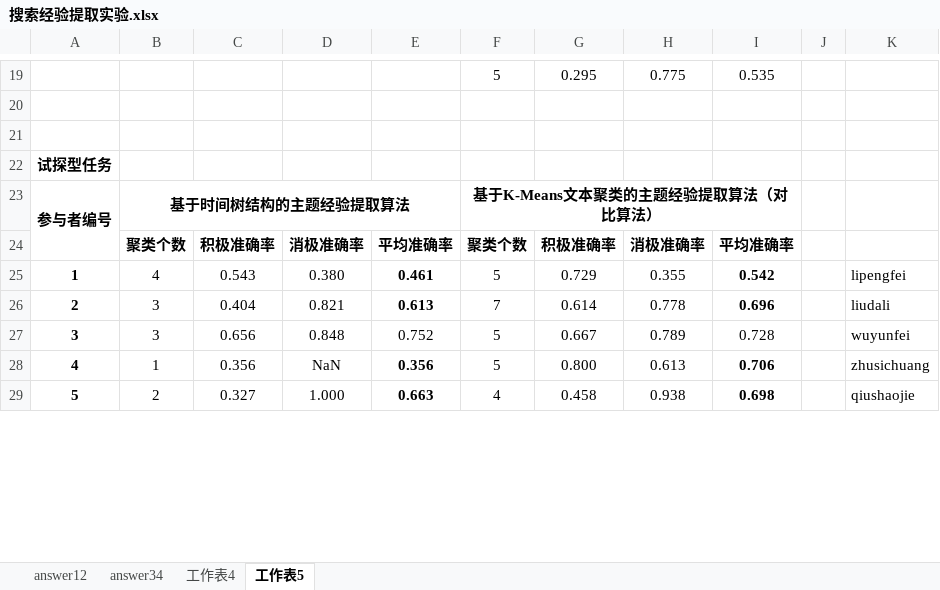
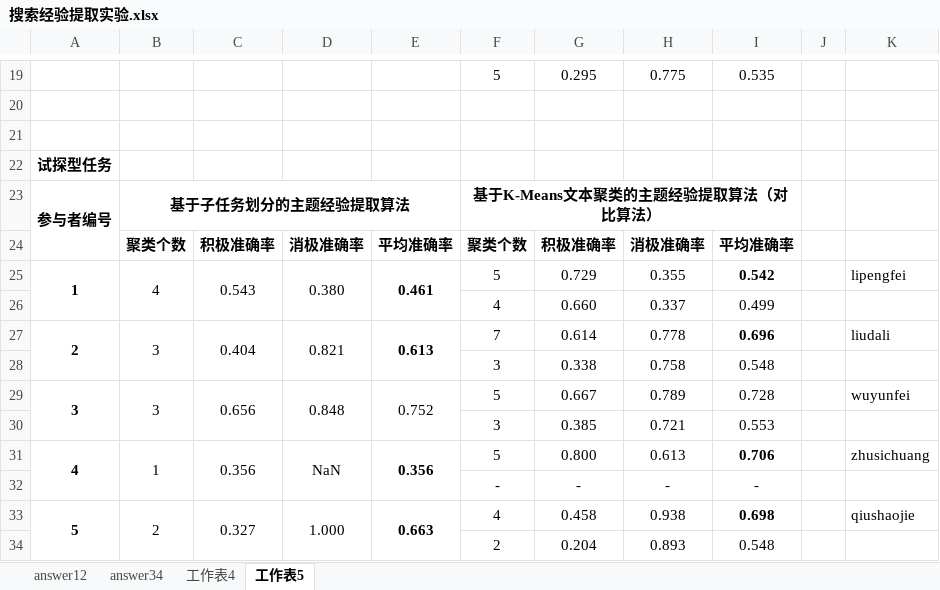
Before and after one commit to luxurymask/recommendation, an Excel workbook: phase4/搜索经验提取实验.xlsx, sheet 工作表5, drawn as a sheet; only a part is shown, gaps mark what is left out; values as stored, in another font and other column widths than the file's, no borders; addresses are those after the commit; the diff covers the shown part only; the diff names each change by its address in the sheet, - before the commit and + after, or states it on an @@ line.

```diff
--- a/phase4/搜索经验提取实验.xlsx (sheet 工作表5)
+++ b/phase4/搜索经验提取实验.xlsx (sheet 工作表5)
-B23: 基于时间树结构的主题经验提取算法
+B23: 基于子任务划分的主题经验提取算法
+A25:A26 merged
+B25:B26 merged
+C25:C26 merged
+D25:D26 merged
+E25:E26 merged
+row 26:  |  |  |  |  | 4 | 0.660 | 0.337 | 0.499
+A27:A28 merged
+B27:B28 merged
+C27:C28 merged
+D27:D28 merged
+E27:E28 merged
+row 28:  |  |  |  |  | 3 | 0.338 | 0.758 | 0.548
+A29:A30 merged
+B29:B30 merged
+C29:C30 merged
+D29:D30 merged
+E29:E30 merged
+row 30:  |  |  |  |  | 3 | 0.385 | 0.721 | 0.553
+A31:A32 merged
+B31:B32 merged
+C31:C32 merged
+D31:D32 merged
+E31:E32 merged
+row 32:  |  |  |  |  | - | - | - | -
+A33:A34 merged
+B33:B34 merged
+C33:C34 merged
+D33:D34 merged
+E33:E34 merged
+row 34:  |  |  |  |  | 2 | 0.204 | 0.893 | 0.548
```
Also changed, not shown: 3 added rows, 1 edited cell and merged cells elsewhere in this sheet, 2 other files.
